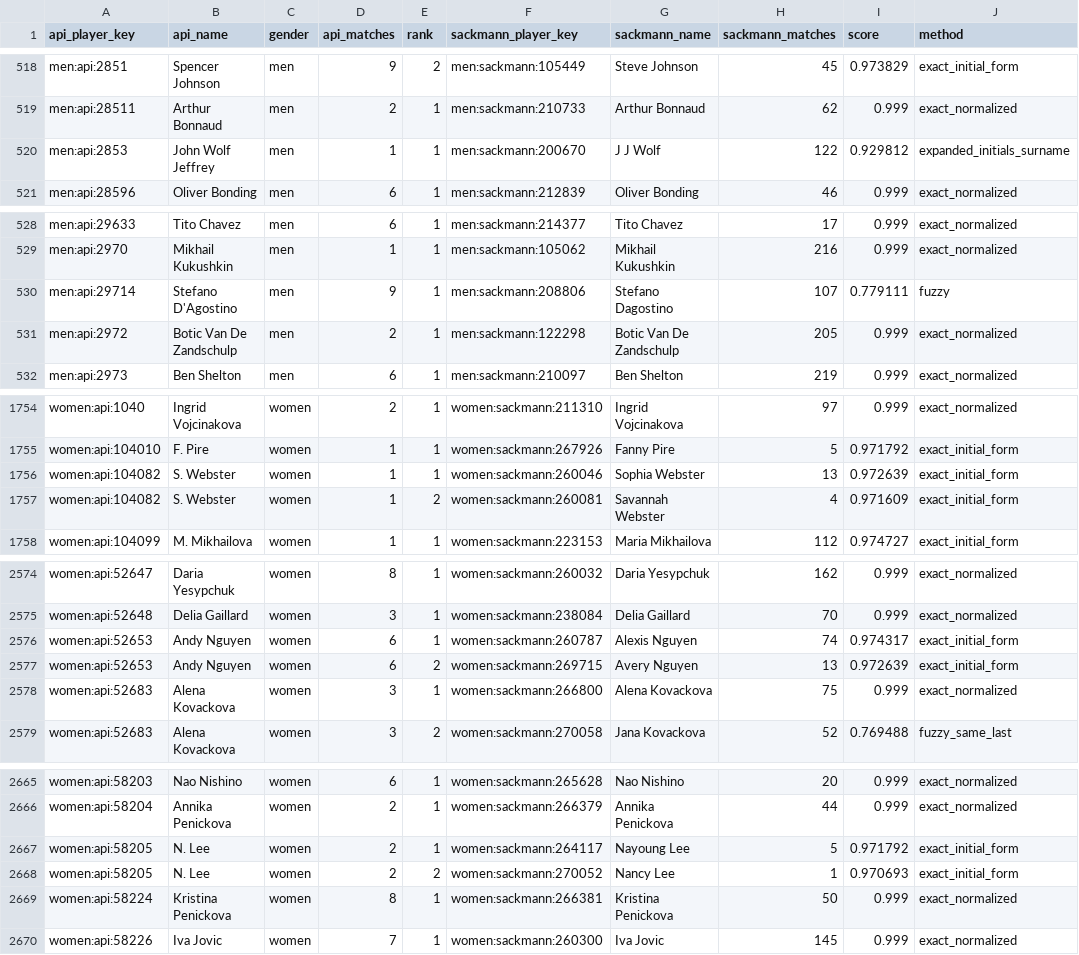
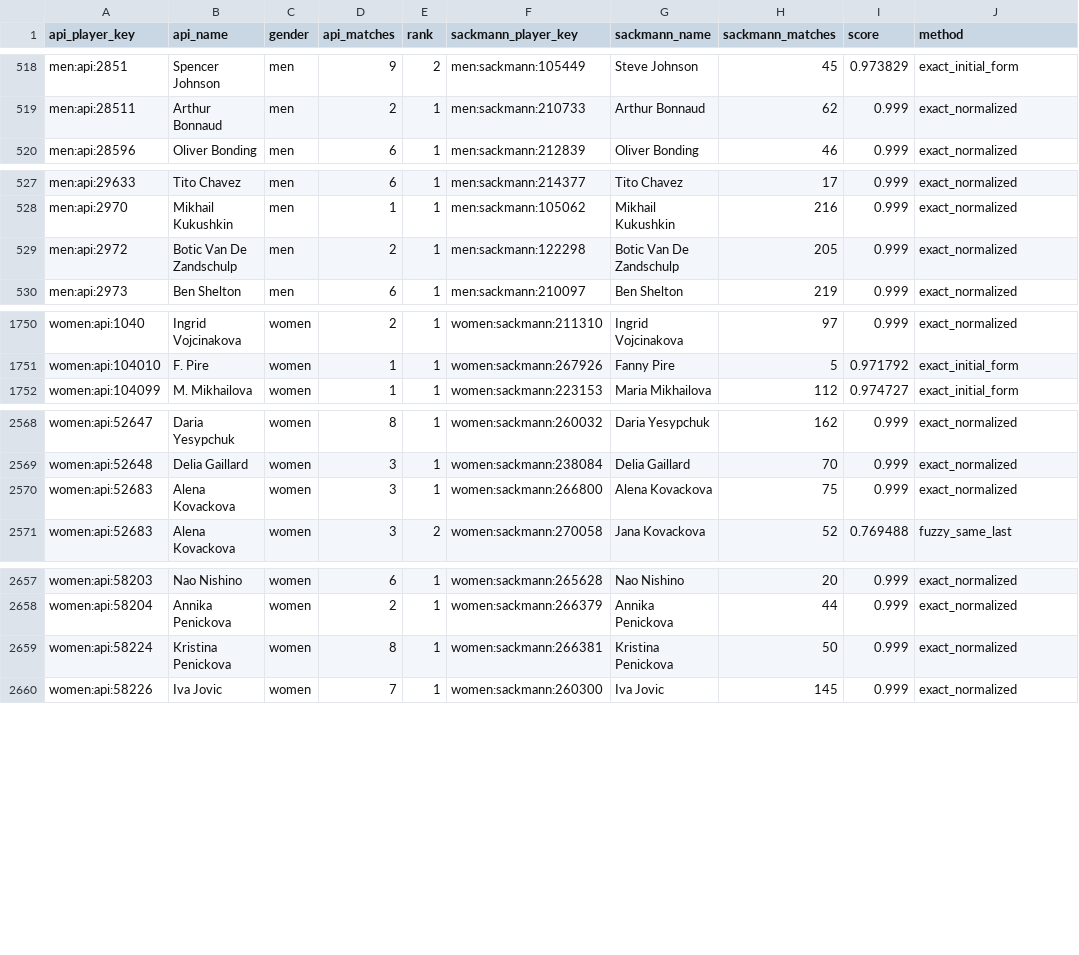
Before and after one commit to jakobm121/TLE, a CSV file: data/reports/api_tennis/player_mapping_candidates.csv, drawn as a sheet; only a part is shown, gaps mark what is left out; the diff covers the shown part only.

```diff
--- a/data/reports/api_tennis/player_mapping_candidates.csv
+++ b/data/reports/api_tennis/player_mapping_candidates.csv
@@ -519,3 +519,2 @@ men:api:2851,Spencer Johnson,men,9,2,men:sackmann:105449,Steve Johnson,45,0.9738
 men:api:28511,Arthur Bonnaud,men,2,1,men:sackmann:210733,Arthur Bonnaud,62,0.999,exact_normalized
-men:api:2853,John Wolf Jeffrey,men,1,1,men:sackmann:200670,J J Wolf,122,0.929812,expanded_initials_surname
 men:api:28596,Oliver Bonding,men,6,1,men:sackmann:212839,Oliver Bonding,46,0.999,exact_normalized
@@ -529,3 +528,2 @@ men:api:29633,Tito Chavez,men,6,1,men:sackmann:214377,Tito Chavez,17,0.999,exact
 men:api:2970,Mikhail Kukushkin,men,1,1,men:sackmann:105062,Mikhail Kukushkin,216,0.999,exact_normalized
-men:api:29714,Stefano D'Agostino,men,9,1,men:sackmann:208806,Stefano Dagostino,107,0.779111,fuzzy
 men:api:2972,Botic Van De Zandschulp,men,2,1,men:sackmann:122298,Botic Van De Zandschulp,205,0.999,exact_normalized
@@ -1755,4 +1751,2 @@ women:api:1040,Ingrid Vojcinakova,women,2,1,women:sackmann:211310,Ingrid Vojcina
 women:api:104010,F. Pire,women,1,1,women:sackmann:267926,Fanny Pire,5,0.971792,exact_initial_form
-women:api:104082,S. Webster,women,1,1,women:sackmann:260046,Sophia Webster,13,0.972639,exact_initial_form
-women:api:104082,S. Webster,women,1,2,women:sackmann:260081,Savannah Webster,4,0.971609,exact_initial_form
 women:api:104099,M. Mikhailova,women,1,1,women:sackmann:223153,Maria Mikhailova,112,0.974727,exact_initial_form
@@ -2575,4 +2569,2 @@ women:api:52647,Daria Yesypchuk,women,8,1,women:sackmann:260032,Daria Yesypchuk,
 women:api:52648,Delia Gaillard,women,3,1,women:sackmann:238084,Delia Gaillard,70,0.999,exact_normalized
-women:api:52653,Andy Nguyen,women,6,1,women:sackmann:260787,Alexis Nguyen,74,0.974317,exact_initial_form
-women:api:52653,Andy Nguyen,women,6,2,women:sackmann:269715,Avery Nguyen,13,0.972639,exact_initial_form
 women:api:52683,Alena Kovackova,women,3,1,women:sackmann:266800,Alena Kovackova,75,0.999,exact_normalized
@@ -2666,4 +2658,2 @@ women:api:58203,Nao Nishino,women,6,1,women:sackmann:265628,Nao Nishino,20,0.999
 women:api:58204,Annika Penickova,women,2,1,women:sackmann:266379,Annika Penickova,44,0.999,exact_normalized
-women:api:58205,N. Lee,women,2,1,women:sackmann:264117,Nayoung Lee,5,0.971792,exact_initial_form
-women:api:58205,N. Lee,women,2,2,women:sackmann:270052,Nancy Lee,1,0.970693,exact_initial_form
 women:api:58224,Kristina Penickova,women,8,1,women:sackmann:266381,Kristina Penickova,50,0.999,exact_normalized
```
Also changed, not shown: 2 removed rows elsewhere in this file, 2 other files.
